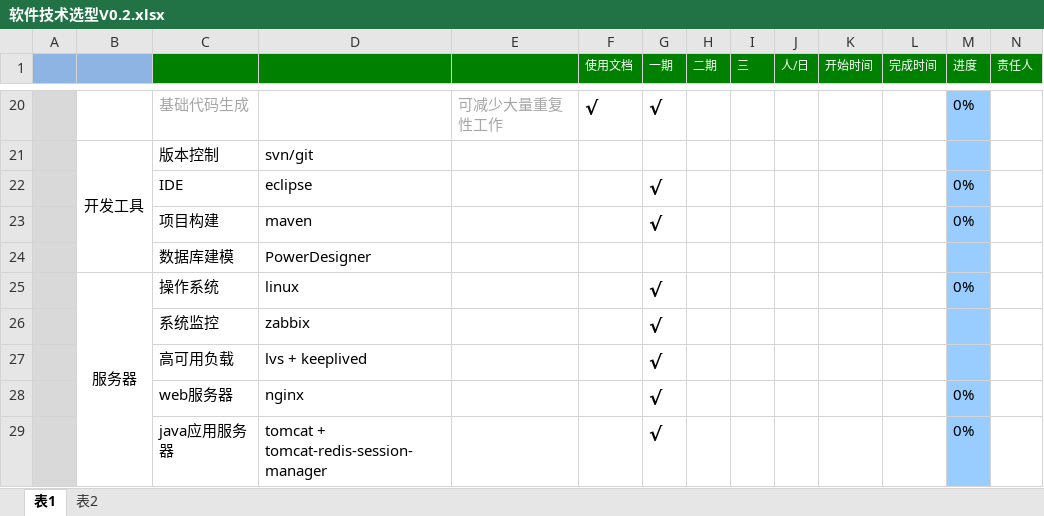
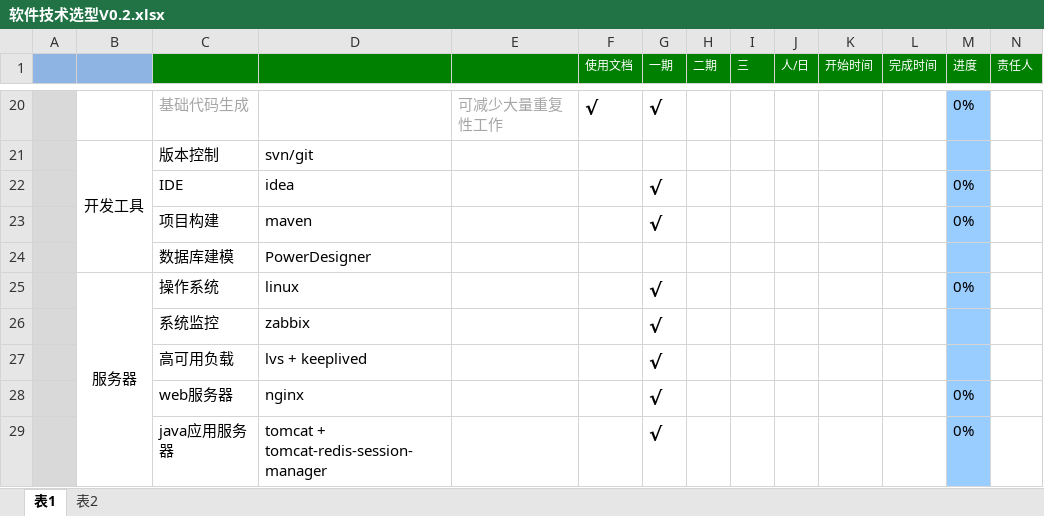
Before and after one commit to gotoworld/sc-framework, an Excel workbook: doc/软件技术选型V0.2.xlsx, sheet 表1, drawn as a sheet; only a part is shown, gaps mark what is left out; values as stored, in another font and other column widths than the file's, no borders; conditional formats not drawn; the diff names each change by its address in the sheet, - before the commit and + after, or states it on an @@ line.

```diff
--- a/doc/软件技术选型V0.2.xlsx (sheet 表1)
+++ b/doc/软件技术选型V0.2.xlsx (sheet 表1)
-D22: eclipse
+D22: idea
```
Also changed, not shown: 8 other files.
